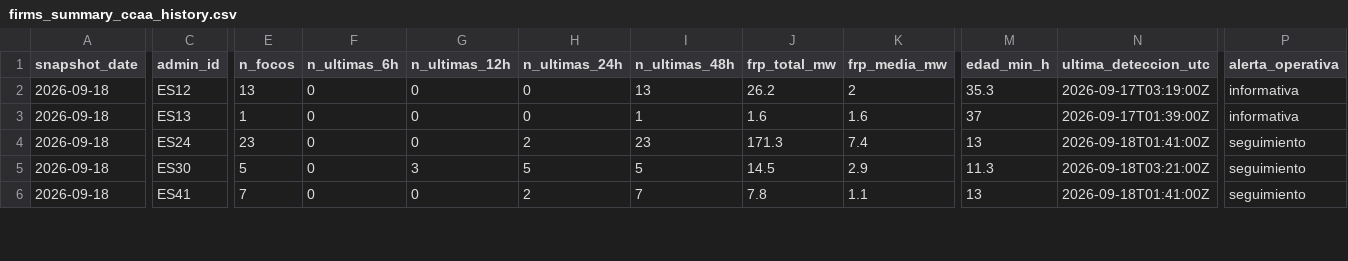
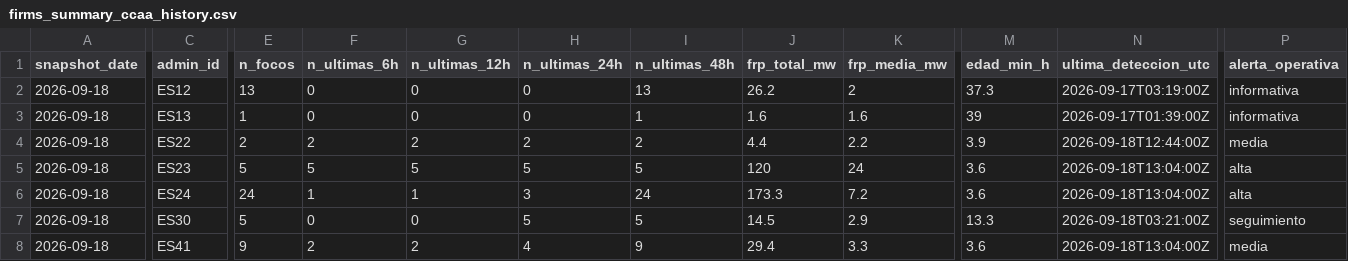
Before and after one commit to santiagomota/visor-fuego, a CSV file: assets/history/firms_summary_ccaa_history.csv, drawn as a sheet; only a part is shown, gaps mark what is left out; addresses are those after the commit; rows hold the shown columns only; the diff covers the shown part only; the diff names each change by its address in the sheet, - before the commit and + after, or states it on an @@ line.

```diff
--- a/assets/history/firms_summary_ccaa_history.csv
+++ b/assets/history/firms_summary_ccaa_history.csv
-M2 (edad_min_h): 35.3
+M2 (edad_min_h): 37.3
-M3 (edad_min_h): 37
+M3 (edad_min_h): 39
+row 4: 2026-09-18 | ES22 | 2 | 2 | 2 | 2 | 2 | 4.4 | 2.2 | 3.9 | 2026-09-18T12:44:00Z | media
+row 5: 2026-09-18 | ES23 | 5 | 5 | 5 | 5 | 5 | 120 | 24 | 3.6 | 2026-09-18T13:04:00Z | alta
-E6 (n_focos): 23
+E6 (n_focos): 24
-F6 (n_ultimas_6h): 0
+F6 (n_ultimas_6h): 1
-G6 (n_ultimas_12h): 0
+G6 (n_ultimas_12h): 1
-H6 (n_ultimas_24h): 2
+H6 (n_ultimas_24h): 3
-I6 (n_ultimas_48h): 23
+I6 (n_ultimas_48h): 24
-J6 (frp_total_mw): 171.3
+J6 (frp_total_mw): 173.3
-K6 (frp_media_mw): 7.4
+K6 (frp_media_mw): 7.2
-M6 (edad_min_h): 13
+M6 (edad_min_h): 3.6
-N6 (ultima_deteccion_utc): 2026-09-18T01:41:00Z
+N6 (ultima_deteccion_utc): 2026-09-18T13:04:00Z
-P6 (alerta_operativa): seguimiento
+P6 (alerta_operativa): alta
-G7 (n_ultimas_12h): 3
+G7 (n_ultimas_12h): 0
-M7 (edad_min_h): 11.3
+M7 (edad_min_h): 13.3
-E8 (n_focos): 7
+E8 (n_focos): 9
-F8 (n_ultimas_6h): 0
+F8 (n_ultimas_6h): 2
-G8 (n_ultimas_12h): 0
+G8 (n_ultimas_12h): 2
-H8 (n_ultimas_24h): 2
+H8 (n_ultimas_24h): 4
-I8 (n_ultimas_48h): 7
+I8 (n_ultimas_48h): 9
-J8 (frp_total_mw): 7.8
+J8 (frp_total_mw): 29.4
-K8 (frp_media_mw): 1.1
+K8 (frp_media_mw): 3.3
-M8 (edad_min_h): 13
+M8 (edad_min_h): 3.6
-N8 (ultima_deteccion_utc): 2026-09-18T01:41:00Z
+N8 (ultima_deteccion_utc): 2026-09-18T13:04:00Z
-P8 (alerta_operativa): seguimiento
+P8 (alerta_operativa): media
```
Also changed, not shown: 1 added row and 35 edited cells elsewhere in this file, assets/history/firms_summary_provincias_history.csv, assets/summary/firms_summary_ccaa.csv, 30 other files.
